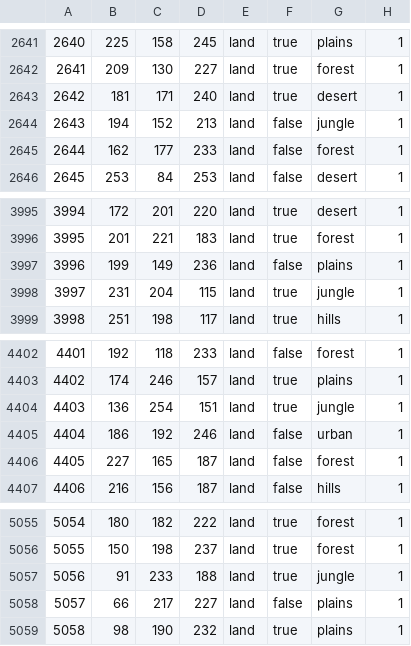
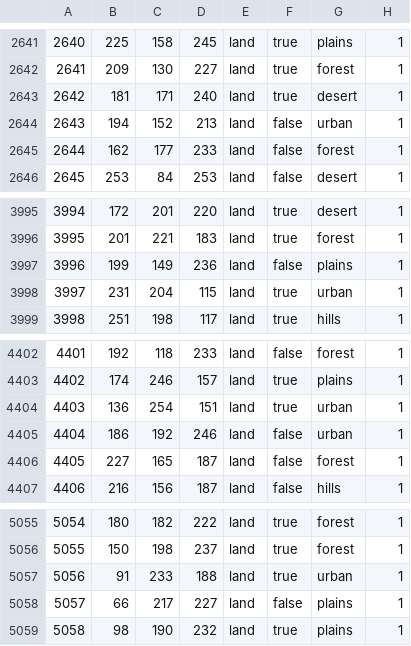
Before and after one commit to brainstormkid/Hearts-of-Abexilas, a CSV file: map/definition.csv, drawn as a sheet; only a part is shown, gaps mark what is left out.

```diff
--- a/map/definition.csv
+++ b/map/definition.csv
@@ -2643,3 +2643,3 @@
 2642;181;171;240;land;true;desert;1
-2643;194;152;213;land;false;jungle;1
+2643;194;152;213;land;false;urban;1
 2644;162;177;233;land;false;forest;1
@@ -3997,3 +3997,3 @@
 3996;199;149;236;land;false;plains;1
-3997;231;204;115;land;true;jungle;1
+3997;231;204;115;land;true;urban;1
 3998;251;198;117;land;true;hills;1
@@ -4403,3 +4403,3 @@
 4402;174;246;157;land;true;plains;1
-4403;136;254;151;land;true;jungle;1
+4403;136;254;151;land;true;urban;1
 4404;186;192;246;land;false;urban;1
@@ -5056,3 +5056,3 @@
 5055;150;198;237;land;true;forest;1
-5056;91;233;188;land;true;jungle;1
+5056;91;233;188;land;true;urban;1
 5057;66;217;227;land;false;plains;1
```
Also changed, not shown: 13 other files.
